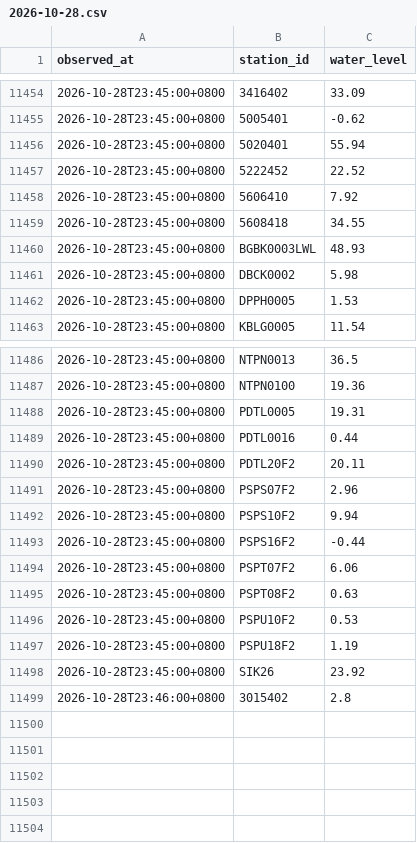
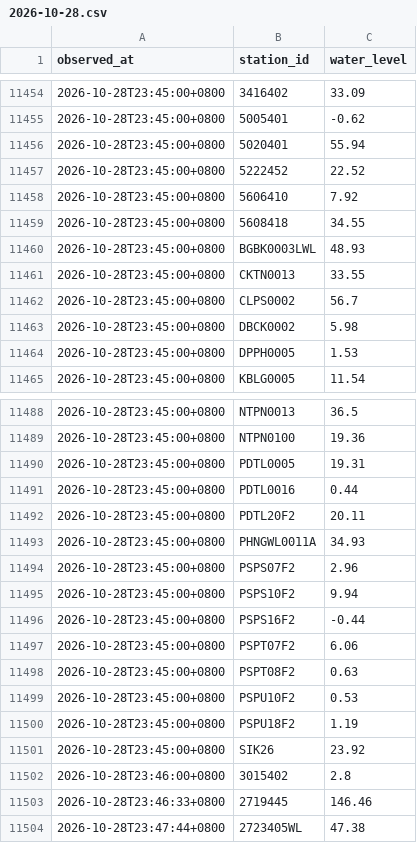
Before and after one commit to Anthonyfiz/malaysia-flood-watch, a CSV file: data/history/2026-10-28.csv, drawn as a sheet; only a part is shown, gaps mark what is left out.

```diff
--- a/data/history/2026-10-28.csv
+++ b/data/history/2026-10-28.csv
@@ -11460,2 +11460,4 @@ observed_at,station_id,water_level
 2026-10-28T23:45:00+0800,BGBK0003LWL,48.93
+2026-10-28T23:45:00+0800,CKTN0013,33.55
+2026-10-28T23:45:00+0800,CLPS0002,56.7
 2026-10-28T23:45:00+0800,DBCK0002,5.98
@@ -11490,2 +11492,3 @@ observed_at,station_id,water_level
 2026-10-28T23:45:00+0800,PDTL20F2,20.11
+2026-10-28T23:45:00+0800,PHNGWL0011A,34.93
 2026-10-28T23:45:00+0800,PSPS07F2,2.96
@@ -11499 +11502,3 @@ observed_at,station_id,water_level
 2026-10-28T23:46:00+0800,3015402,2.8
+2026-10-28T23:46:33+0800,2719445,146.46
+2026-10-28T23:47:44+0800,2723405WL,47.38
```
Also changed, not shown: data/runs.csv, 4 other files.
